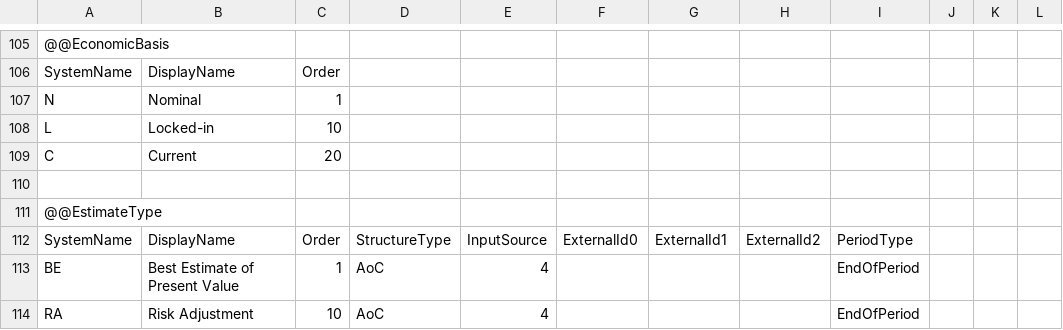
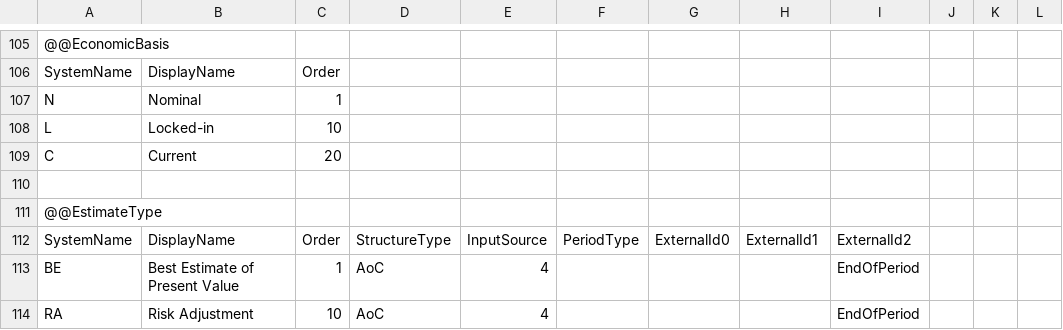
Before and after one commit to Systemorph/IFRS17CalculationEngine, a CSV file: Files/DimensionsAndPartitions.csv, drawn as a sheet; only a part is shown, gaps mark what is left out.

Commit message:
Fix column order in csv

```diff
--- a/Files/DimensionsAndPartitions.csv
+++ b/Files/DimensionsAndPartitions.csv
@@ -111,3 +111,3 @@ C,Current,20,,,,,,,,,
 @@EstimateType,,,,,,,,,,,
-SystemName,DisplayName,Order,StructureType,InputSource,ExternalId0,ExternalId1,ExternalId2,PeriodType,,,
+SystemName,DisplayName,Order,StructureType,InputSource,PeriodType,ExternalId0,ExternalId1,ExternalId2,,,
 BE,Best Estimate of Present Value,1,AoC,4,,,,EndOfPeriod,,,
```
